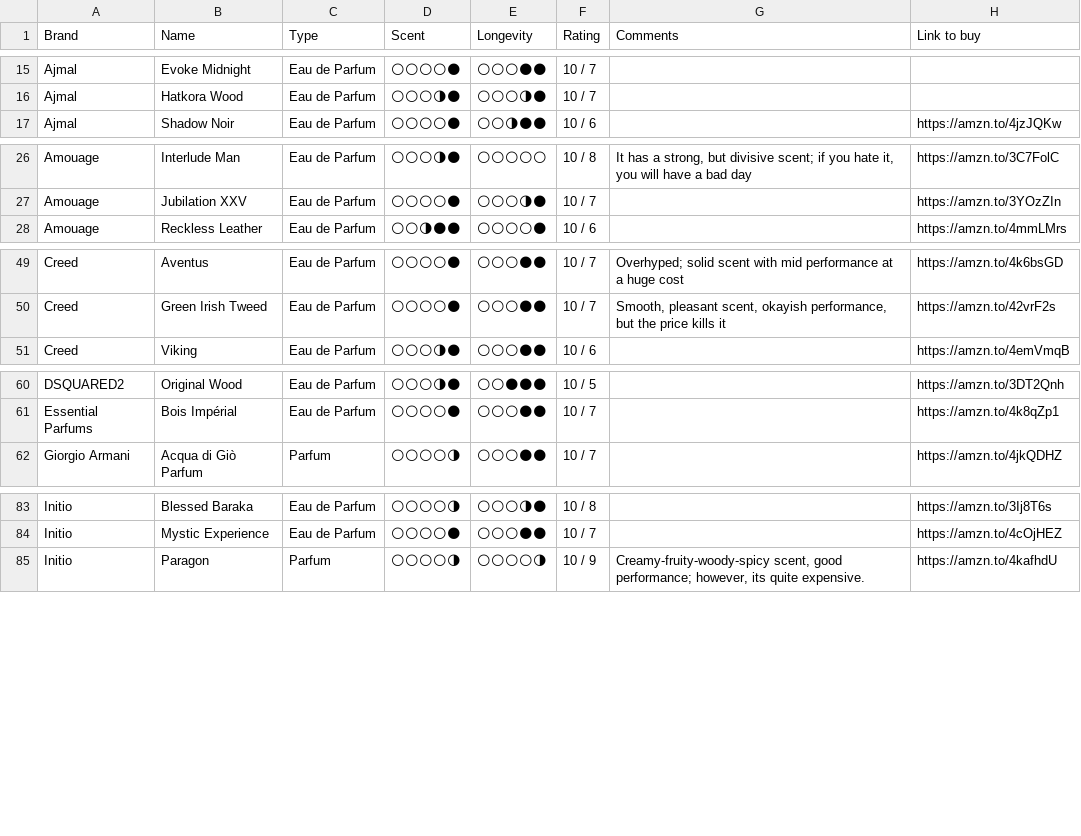
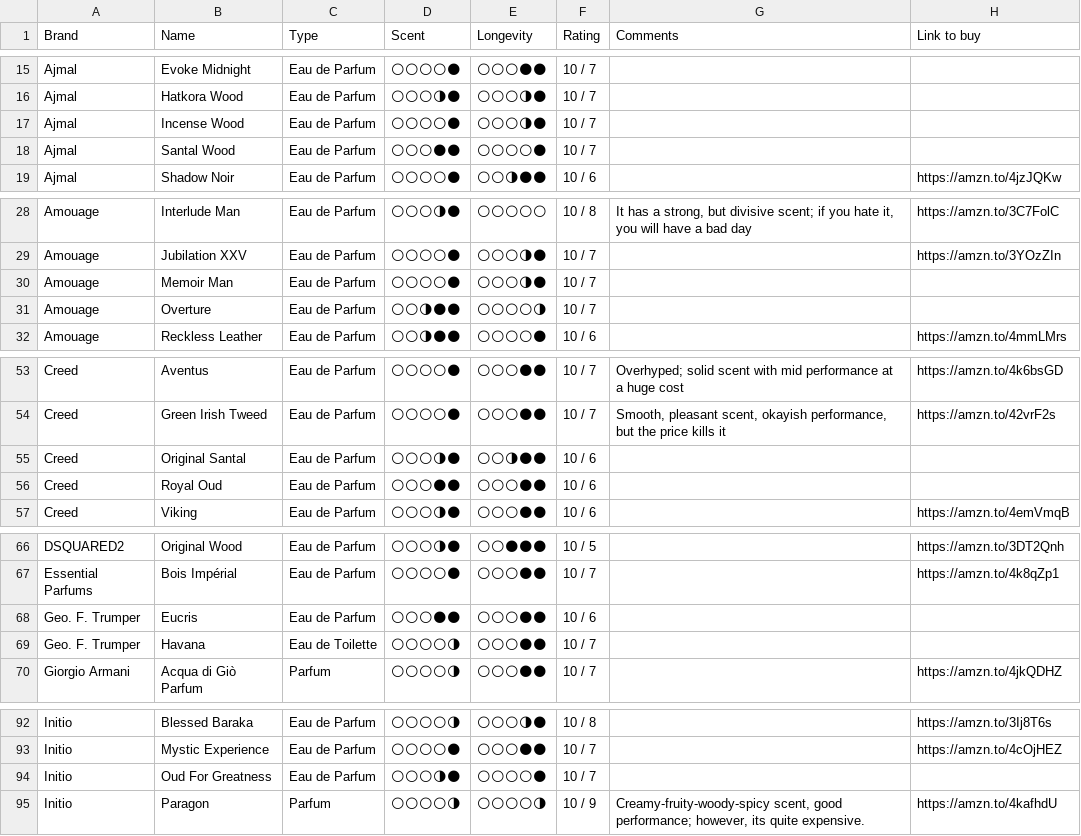
Before and after one commit to vikdean/bombote_com, a CSV file: fragrances.csv, drawn as a sheet; only a part is shown, gaps mark what is left out; the diff covers the shown part only; the diff names each change by its address in the sheet, - before the commit and + after, or states it on an @@ line.

```diff
--- a/fragrances.csv
+++ b/fragrances.csv
+row 17: Ajmal | Incense Wood | Eau de Parfum | 🌕🌕🌕🌕🌑 | 🌕🌕🌕🌗🌑 | 10 / 7
+row 18: Ajmal | Santal Wood | Eau de Parfum | 🌕🌕🌕🌑🌑 | 🌕🌕🌕🌕🌑 | 10 / 7
+row 30: Amouage | Memoir Man | Eau de Parfum | 🌕🌕🌕🌕🌑 | 🌕🌕🌕🌗🌑 | 10 / 7
+row 31: Amouage | Overture | Eau de Parfum | 🌕🌕🌗🌑🌑 | 🌕🌕🌕🌕🌗 | 10 / 7
+row 55: Creed | Original Santal | Eau de Parfum | 🌕🌕🌕🌗🌑 | 🌕🌕🌗🌑🌑 | 10 / 6
+row 56: Creed | Royal Oud | Eau de Parfum | 🌕🌕🌕🌑🌑 | 🌕🌕🌕🌑🌑 | 10 / 6
+row 68: Geo. F. Trumper | Eucris | Eau de Parfum | 🌕🌕🌕🌑🌑 | 🌕🌕🌕🌑🌑 | 10 / 6
+row 69: Geo. F. Trumper | Havana | Eau de Toilette | 🌕🌕🌕🌕🌗 | 🌕🌕🌕🌑🌑 | 10 / 7
+row 94: Initio | Oud For Greatness | Eau de Parfum | 🌕🌕🌕🌗🌑 | 🌕🌕🌕🌕🌑 | 10 / 7
```
Also changed, not shown: 13 added rows elsewhere in this file, 1 other file.
